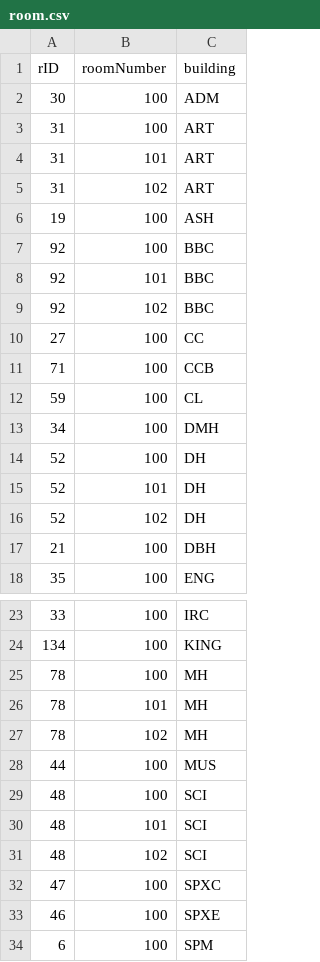
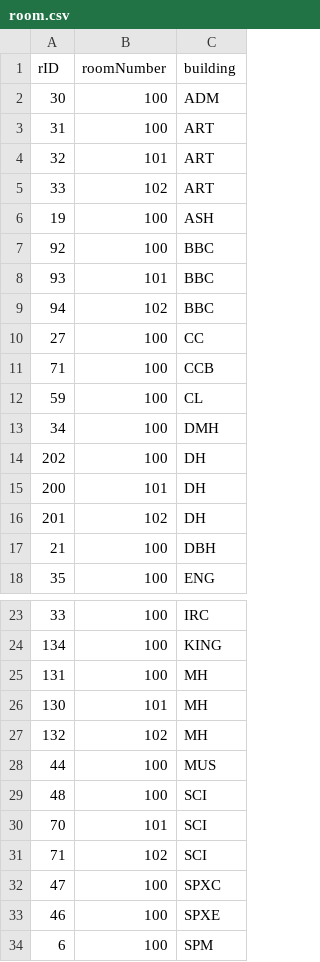
Before and after one commit to dereklopes/CollegeHero, a CSV file: data/room.csv, drawn as a sheet; only a part is shown, gaps mark what is left out.

```diff
--- a/data/room.csv
+++ b/data/room.csv
@@ -3,8 +3,8 @@ rID,roomNumber,building
 31,100,ART
-31,101,ART
-31,102,ART
+32,101,ART
+33,102,ART
 19,100,ASH
 92,100,BBC
-92,101,BBC
-92,102,BBC
+93,101,BBC
+94,102,BBC
 27,100,CC
@@ -13,5 +13,5 @@ rID,roomNumber,building
 34,100,DMH
-52,100,DH
-52,101,DH
-52,102,DH
+202,100,DH
+200,101,DH
+201,102,DH
 21,100,DBH
@@ -24,9 +24,9 @@ rID,roomNumber,building
 134,100,KING
-78,100,MH
-78,101,MH
-78,102,MH
+131,100,MH
+130,101,MH
+132,102,MH
 44,100,MUS
 48,100,SCI
-48,101,SCI
-48,102,SCI
+70,101,SCI
+71,102,SCI
 47,100,SPXC
```
Also changed, not shown: data/class.csv, data/department.csv, 1 other file.
